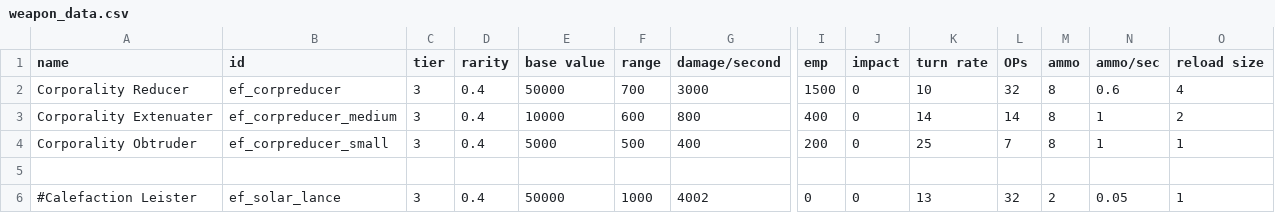
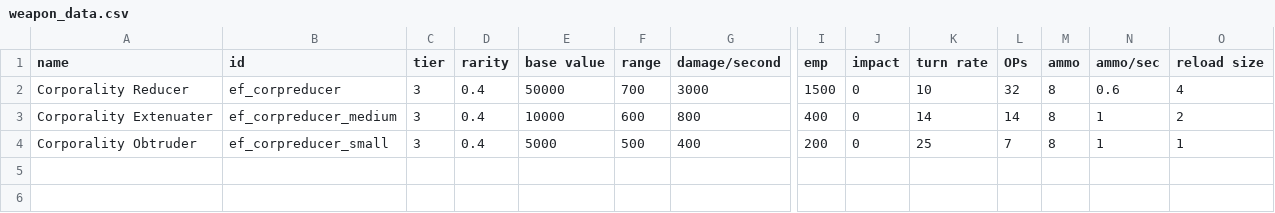
Before and after one commit to Hatter-McHat/EpitaphFrost, a CSV file: data/weapons/weapon_data.csv, drawn as a sheet; only a part is shown, gaps mark what is left out; rows hold the shown columns only; the diff names each change by its address in the sheet, - before the commit and + after, or states it on an @@ line.

```diff
--- a/data/weapons/weapon_data.csv
+++ b/data/weapons/weapon_data.csv
-row 5: (empty)
-row 6: #Calefaction Leister | ef_solar_lance | 3 | 0.4 | 50000 | 1000 | 4002 | 0 | 0 | 13 | 32 | 2 | 0.05 | 1
```
Also changed, not shown: data/hullmods/hull_mods.csv, data/hulls/ship_data.csv, 14 other files.
